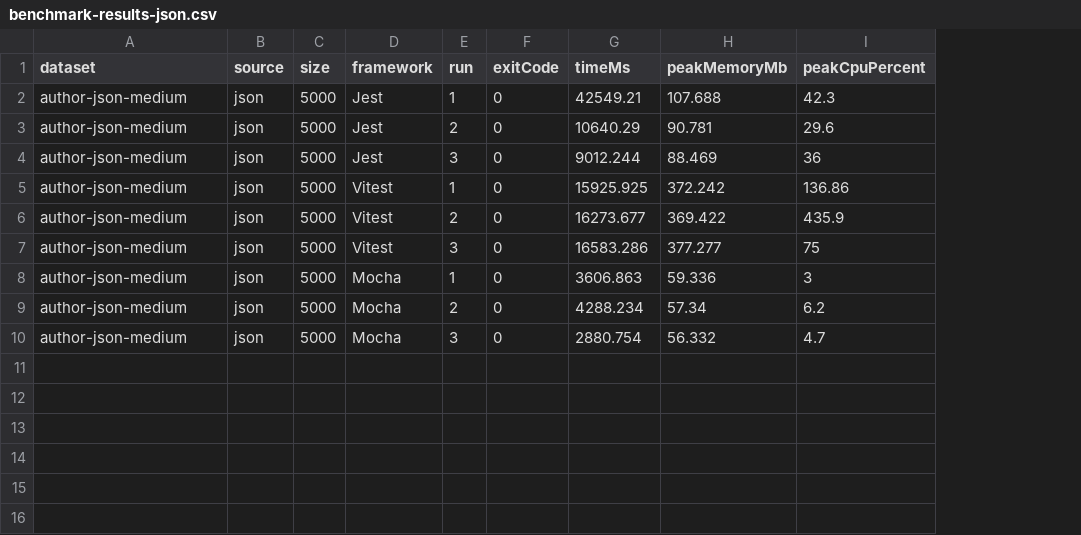
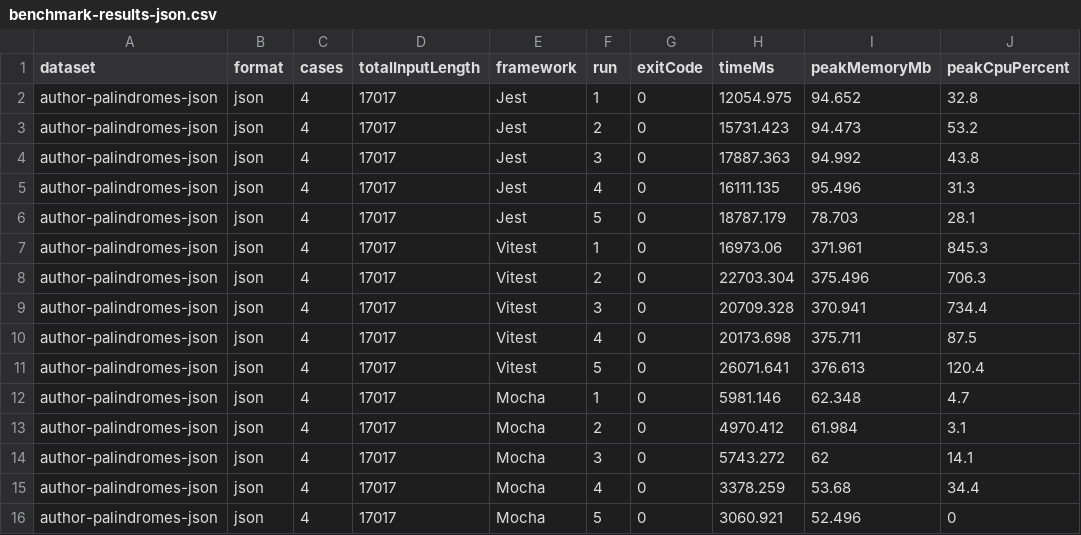
Before and after one commit to irkaneprobirka/mtpo-lab4, a CSV file: benchmark_app/reports/benchmark-results-json.csv, drawn as a sheet; removed rows and columns are numbered as before the commit, all else as after; the diff names each change by its address in the sheet, - before the commit and + after, or states it on an @@ line.

```diff
--- a/benchmark_app/reports/benchmark-results-json.csv
+++ b/benchmark_app/reports/benchmark-results-json.csv
-column C (size), rows 2-10: all 5000
+column C (cases), rows 2-4: all 4; rows 7-9: all 4; rows 12-14: all 4
+column D (totalInputLength), rows 2-4: all 17017; rows 7-9: all 17017; rows 12-14: all 17017
-B1: source
+B1: format
-A2:A4 (dataset): author-json-medium
+A2:A4 (dataset): author-palindromes-json
-H2 (timeMs): 42549.21
+H2 (timeMs): 12054.975
-I2 (peakMemoryMb): 107.688
+I2 (peakMemoryMb): 94.652
-J2 (peakCpuPercent): 42.3
+J2 (peakCpuPercent): 32.8
-H3 (timeMs): 10640.29
+H3 (timeMs): 15731.423
-I3 (peakMemoryMb): 90.781
+I3 (peakMemoryMb): 94.473
-J3 (peakCpuPercent): 29.6
+J3 (peakCpuPercent): 53.2
-H4 (timeMs): 9012.244
+H4 (timeMs): 17887.363
-I4 (peakMemoryMb): 88.469
+I4 (peakMemoryMb): 94.992
-J4 (peakCpuPercent): 36
+J4 (peakCpuPercent): 43.8
+row 5: author-palindromes-json | json | 4 | 17017 | Jest | 4 | 0 | 16111.135 | 95.496 | 31.3
+row 6: author-palindromes-json | json | 4 | 17017 | Jest | 5 | 0 | 18787.179 | 78.703 | 28.1
-A7:A9 (dataset): author-json-medium
+A7:A9 (dataset): author-palindromes-json
-H7 (timeMs): 15925.925
+H7 (timeMs): 16973.06
-I7 (peakMemoryMb): 372.242
+I7 (peakMemoryMb): 371.961
-J7 (peakCpuPercent): 136.86
+J7 (peakCpuPercent): 845.3
-H8 (timeMs): 16273.677
+H8 (timeMs): 22703.304
-I8 (peakMemoryMb): 369.422
+I8 (peakMemoryMb): 375.496
-J8 (peakCpuPercent): 435.9
+J8 (peakCpuPercent): 706.3
-H9 (timeMs): 16583.286
+H9 (timeMs): 20709.328
-I9 (peakMemoryMb): 377.277
+I9 (peakMemoryMb): 370.941
-J9 (peakCpuPercent): 75
+J9 (peakCpuPercent): 734.4
+row 10: author-palindromes-json | json | 4 | 17017 | Vitest | 4 | 0 | 20173.698 | 375.711 | 87.5
+row 11: author-palindromes-json | json | 4 | 17017 | Vitest | 5 | 0 | 26071.641 | 376.613 | 120.4
-A12:A14 (dataset): author-json-medium
+A12:A14 (dataset): author-palindromes-json
-H12 (timeMs): 3606.863
+H12 (timeMs): 5981.146
-I12 (peakMemoryMb): 59.336
+I12 (peakMemoryMb): 62.348
-J12 (peakCpuPercent): 3
+J12 (peakCpuPercent): 4.7
-H13 (timeMs): 4288.234
+H13 (timeMs): 4970.412
-I13 (peakMemoryMb): 57.34
+I13 (peakMemoryMb): 61.984
-J13 (peakCpuPercent): 6.2
+J13 (peakCpuPercent): 3.1
-H14 (timeMs): 2880.754
+H14 (timeMs): 5743.272
-I14 (peakMemoryMb): 56.332
+I14 (peakMemoryMb): 62
-J14 (peakCpuPercent): 4.7
+J14 (peakCpuPercent): 14.1
+row 15: author-palindromes-json | json | 4 | 17017 | Mocha | 4 | 0 | 3378.259 | 53.68 | 34.4
+row 16: author-palindromes-json | json | 4 | 17017 | Mocha | 5 | 0 | 3060.921 | 52.496 | 0
```
Also changed, not shown: benchmark_app/reports/benchmark-results-csv.csv, 36 other files.
